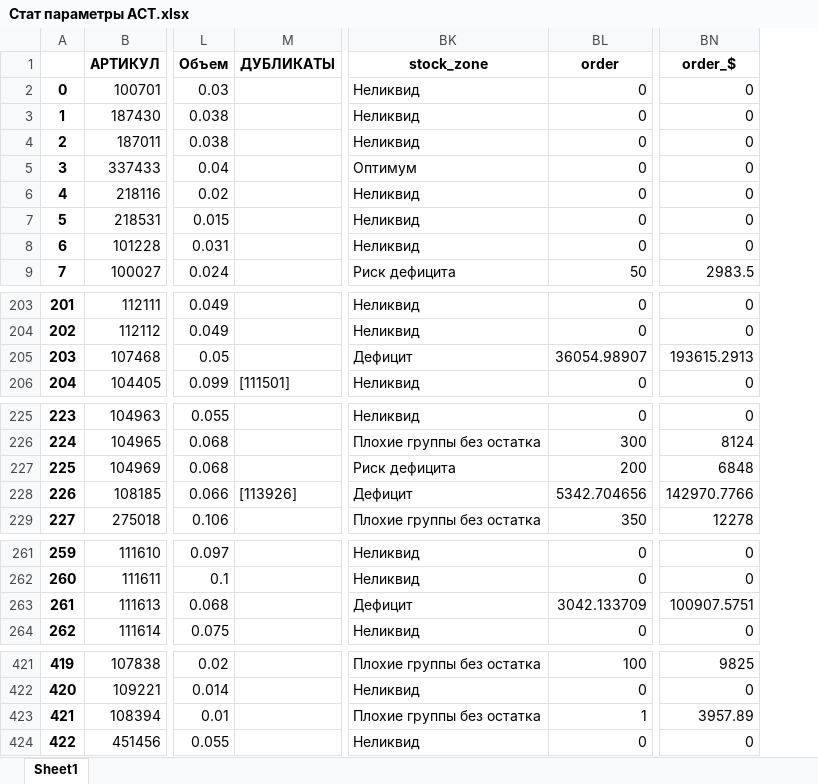
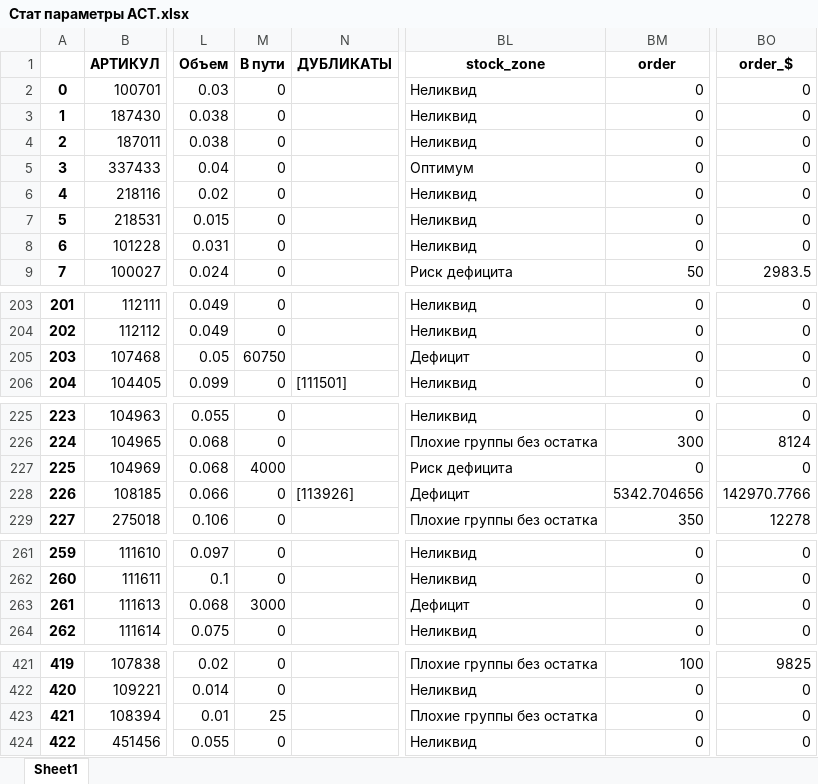
Before and after one commit to killri/ASIA-STOCKS, an Excel workbook: Стат параметры АСТ.xlsx, sheet Sheet1, drawn as a sheet; only a part is shown, gaps mark what is left out; values as stored, in another font and other column widths than the file's, no borders; addresses are those after the commit; the diff covers the shown part only; the diff names each change by its address in the sheet, - before the commit and + after, or states it on an @@ line.

```diff
--- a/Стат параметры АСТ.xlsx (sheet Sheet1)
+++ b/Стат параметры АСТ.xlsx (sheet Sheet1)
+column M (В пути), rows 2-9: all 0; rows 203-206: 0 | 0 | 60750 | 0; rows 225-229: 0 | 0 | 4000 | 0 | 0; rows 261-264: 0 | 0 | 3000 | 0; rows 421-424: 0 | 0 | 25 | 0
-BM205 (order): 36054.98907
+BM205 (order): 0
-BO205 (order_$): 193615.2913
+BO205 (order_$): 0
-BM227 (order): 200
+BM227 (order): 0
-BO227 (order_$): 6848
+BO227 (order_$): 0
-BM263 (order): 3042.133709
+BM263 (order): 0
-BO263 (order_$): 100907.5751
+BO263 (order_$): 0
-BM423 (order): 1
+BM423 (order): 0
-BO423 (order_$): 3957.89
+BO423 (order_$): 0
```
Also changed, not shown: 24 edited cells elsewhere in this sheet, output/Потребность АЛМ 2024-02-02.xlsx, output/Потребность АСТ 2024-02-02.xlsx, 26 other files.
